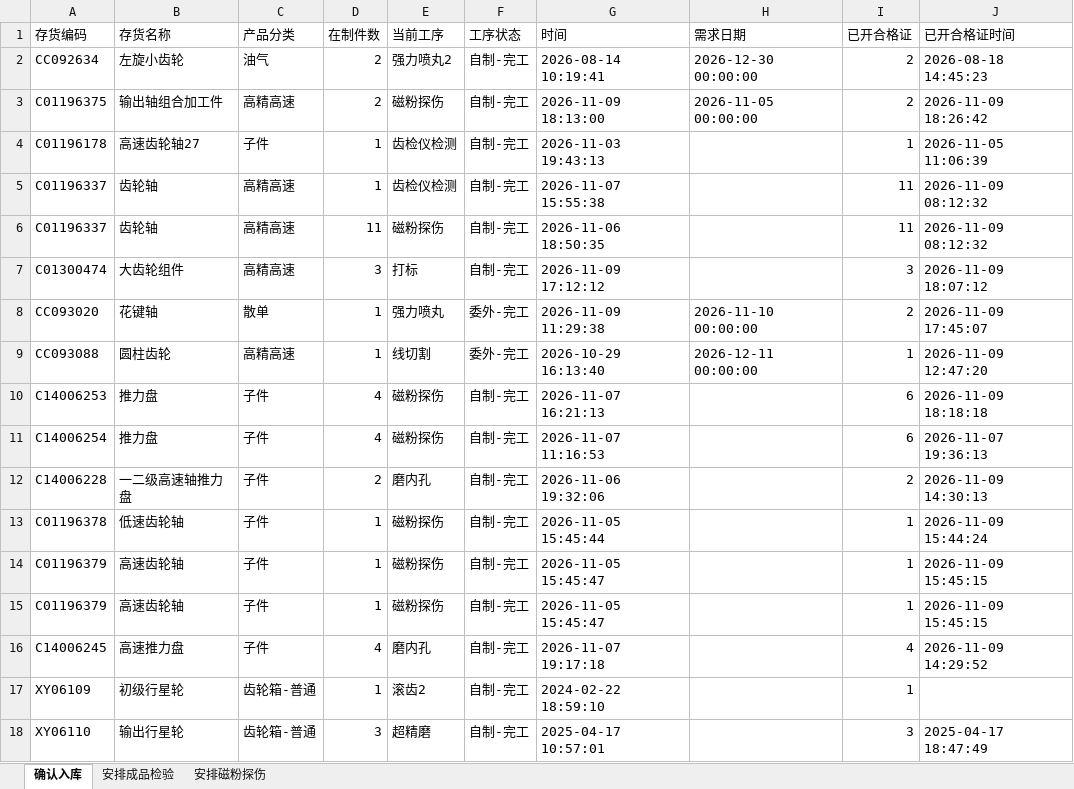
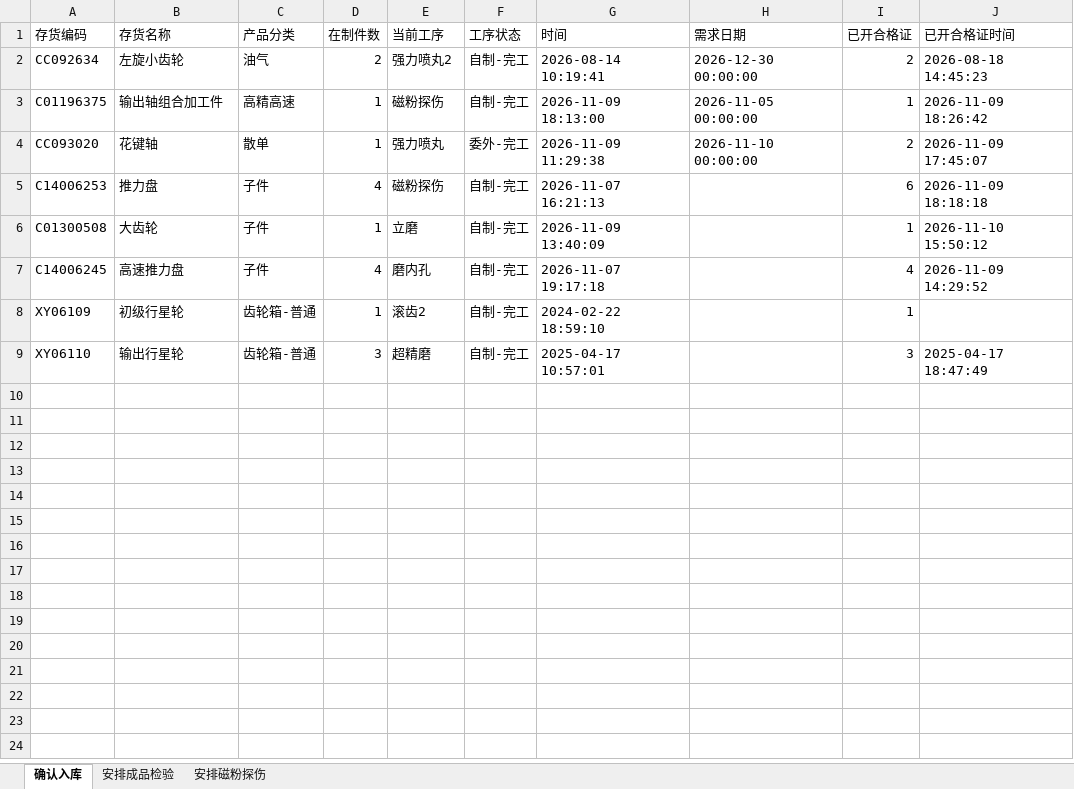
Before and after one commit to ZhanghaoWorkbuddy10/action-board, an Excel workbook: feifeng-wangong.xlsx, sheet 确认入库, drawn as a sheet; values as stored, in another font and other column widths than the file's, no borders; removed rows and columns are numbered as before the commit, all else as after; the diff names each change by its address in the sheet, - before the commit and + after, or states it on an @@ line.

```diff
--- a/feifeng-wangong.xlsx (sheet 确认入库)
+++ b/feifeng-wangong.xlsx (sheet 确认入库)
-D3 (在制件数): 2
+D3 (在制件数): 1
-I3 (已开合格证): 2
+I3 (已开合格证): 1
-row 4: C01196178 | 高速齿轮轴27 | 子件 | 1 | 齿检仪检测 | 自制-完工 | 2026-11-03 19:43:13 |  | 1 | 2026-11-05 11:06:39
-row 5: C01196337 | 齿轮轴 | 高精高速 | 1 | 齿检仪检测 | 自制-完工 | 2026-11-07 15:55:38 |  | 11 | 2026-11-09 08:12:32
-row 6: C01196337 | 齿轮轴 | 高精高速 | 11 | 磁粉探伤 | 自制-完工 | 2026-11-06 18:50:35 |  | 11 | 2026-11-09 08:12:32
-row 7: C01300474 | 大齿轮组件 | 高精高速 | 3 | 打标 | 自制-完工 | 2026-11-09 17:12:12 |  | 3 | 2026-11-09 18:07:12
-row 9: CC093088 | 圆柱齿轮 | 高精高速 | 1 | 线切割 | 委外-完工 | 2026-10-29 16:13:40 | 2026-12-11 00:00:00 | 1 | 2026-11-09 12:47:20
-row 11: C14006254 | 推力盘 | 子件 | 4 | 磁粉探伤 | 自制-完工 | 2026-11-07 11:16:53 |  | 6 | 2026-11-07 19:36:13
-row 12: C14006228 | 一二级高速轴推力盘 | 子件 | 2 | 磨内孔 | 自制-完工 | 2026-11-06 19:32:06 |  | 2 | 2026-11-09 14:30:13
-A6 (存货编码): C01196378
+A6 (存货编码): C01300508
-B6 (存货名称): 低速齿轮轴
+B6 (存货名称): 大齿轮
-E6 (当前工序): 磁粉探伤
+E6 (当前工序): 立磨
-G6 (时间): 2026-11-05 15:45:44
+G6 (时间): 2026-11-09 13:40:09
-J6 (已开合格证时间): 2026-11-09 15:44:24
+J6 (已开合格证时间): 2026-11-10 15:50:12
-row 14: C01196379 | 高速齿轮轴 | 子件 | 1 | 磁粉探伤 | 自制-完工 | 2026-11-05 15:45:47 |  | 1 | 2026-11-09 15:45:15
-row 15: C01196379 | 高速齿轮轴 | 子件 | 1 | 磁粉探伤 | 自制-完工 | 2026-11-05 15:45:47 |  | 1 | 2026-11-09 15:45:15
```
Also changed, not shown: sheet 安排成品检验, sheet 安排磁粉探伤.
